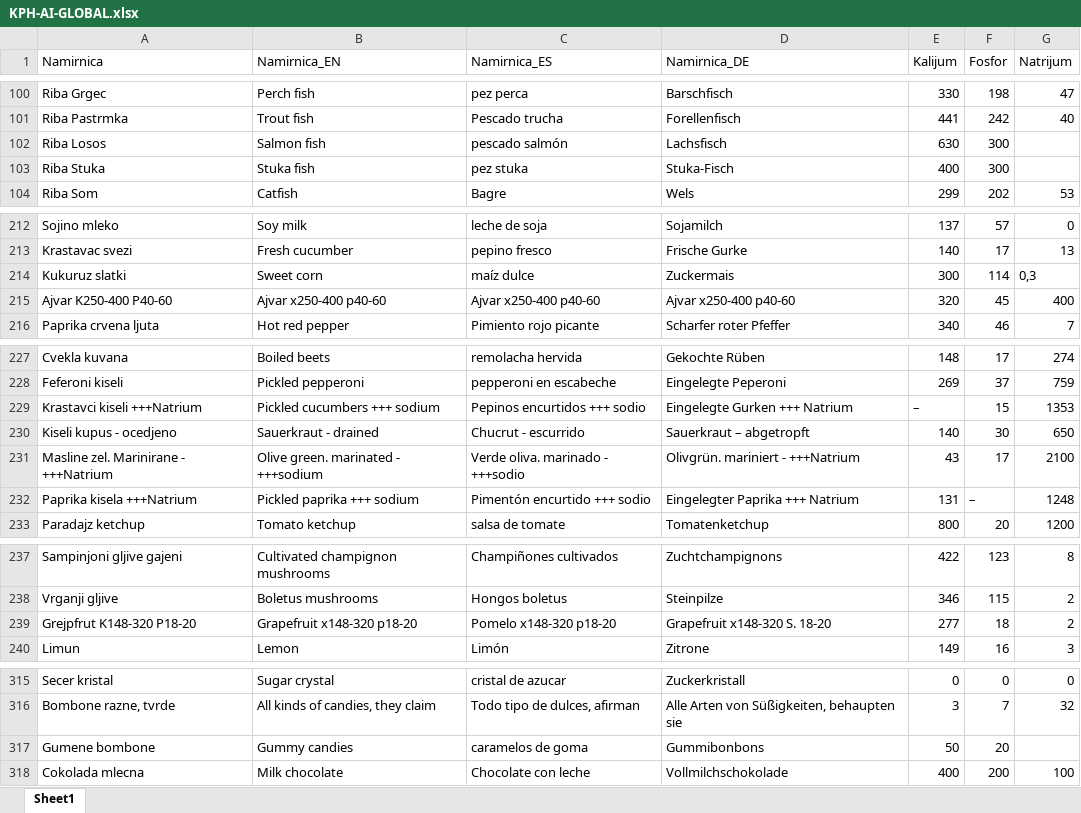
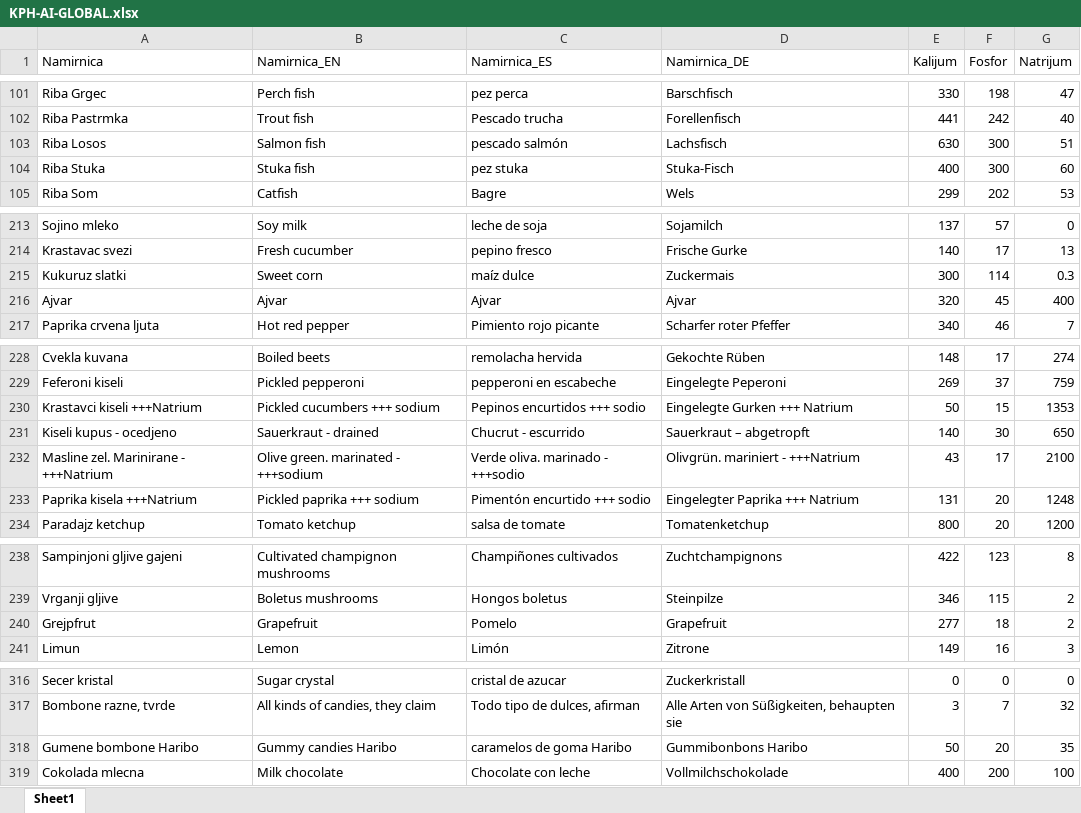
Before and after one commit to MAGADONNY/KPHC, an Excel workbook: KPH-AI-GLOBAL.xlsx, sheet Sheet1, drawn as a sheet; only a part is shown, gaps mark what is left out; values as stored, in another font and other column widths than the file's, no borders; removed rows and columns are numbered as before the commit, all else as after; the diff covers the shown part only; the diff names each change by its address in the sheet, - before the commit and + after, or states it on an @@ line.

```diff
--- a/KPH-AI-GLOBAL.xlsx (sheet Sheet1)
+++ b/KPH-AI-GLOBAL.xlsx (sheet Sheet1)
-G103 (Natrijum): (empty)
+G103 (Natrijum): 51
-G104 (Natrijum): (empty)
+G104 (Natrijum): 60
-G215 (Natrijum): 0,3
+G215 (Natrijum): 0.3
-row 215: Ajvar K250-400 P40-60 | Ajvar x250-400 p40-60 | Ajvar x250-400 p40-60 | Ajvar x250-400 p40-60 | 320 | 45 | 400
+row 216: Ajvar | Ajvar | Ajvar | Ajvar | 320 | 45 | 400
-E230 (Kalijum): –
+E230 (Kalijum): 50
-F233 (Fosfor): –
+F233 (Fosfor): 20
-A240 (Namirnica): Grejpfrut K148-320 P18-20
+A240 (Namirnica): Grejpfrut
-B240 (Namirnica_EN): Grapefruit x148-320 p18-20
+B240 (Namirnica_EN): Grapefruit
-C240 (Namirnica_ES): Pomelo x148-320 p18-20
+C240 (Namirnica_ES): Pomelo
-D240 (Namirnica_DE): Grapefruit x148-320 S. 18-20
+D240 (Namirnica_DE): Grapefruit
-A318 (Namirnica): Gumene bombone
+A318 (Namirnica): Gumene bombone Haribo
-B318 (Namirnica_EN): Gummy candies
+B318 (Namirnica_EN): Gummy candies Haribo
-C318 (Namirnica_ES): caramelos de goma
+C318 (Namirnica_ES): caramelos de goma Haribo
-D318 (Namirnica_DE): Gummibonbons
+D318 (Namirnica_DE): Gummibonbons Haribo
-G318 (Natrijum): (empty)
+G318 (Natrijum): 35
```
Also changed, not shown: 6 added rows, 4 removed rows and 13 edited cells elsewhere in this sheet.
